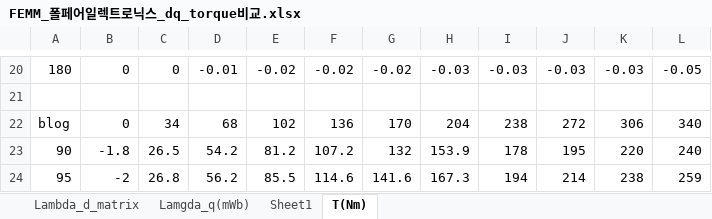
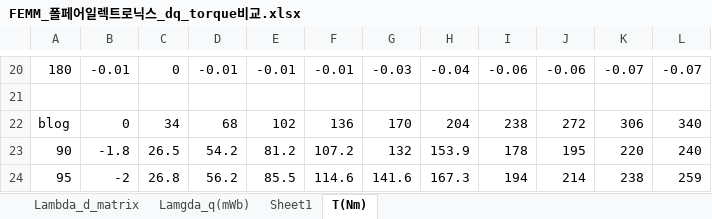
Before and after one commit to Shinjinok/femm_ioniq5, an Excel workbook: ref_file/FEMM_폴페어일렉트로닉스_dq_torque비교.xlsx, sheet T(Nm), drawn as a sheet; only a part is shown, gaps mark what is left out; values as stored, in another font and other column widths than the file's, no borders; charts and pictures not drawn; the diff covers the shown part only; the diff names each change by its address in the sheet, - before the commit and + after, or states it on an @@ line.

```diff
--- a/ref_file/FEMM_폴페어일렉트로닉스_dq_torque비교.xlsx (sheet T(Nm))
+++ b/ref_file/FEMM_폴페어일렉트로닉스_dq_torque비교.xlsx (sheet T(Nm))
-B20: 0
+B20: -0.01
-E20: -0.02
+E20: -0.01
-F20: -0.02
+F20: -0.01
-G20: -0.02
+G20: -0.03
-H20: -0.03
+H20: -0.04
-I20: -0.03
+I20: -0.06
-J20: -0.03
+J20: -0.06
-K20: -0.03
+K20: -0.07
-L20: -0.05
+L20: -0.07
```
Also changed, not shown: 18 added rows and 18 removed rows elsewhere in this sheet, sheet Lamgda_q(mWb), charts or pictures, 24 other files.
